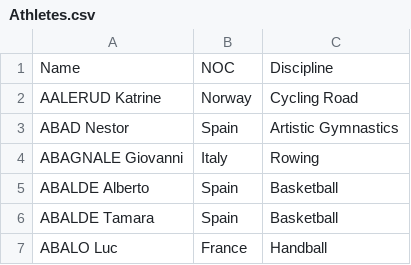
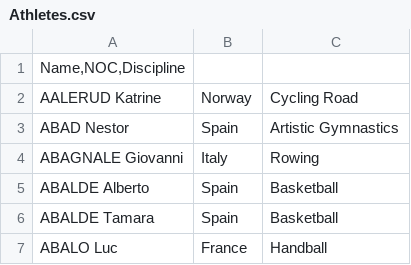
Before and after one commit to WafleraVertical/Olimpicos-de-Tokio-Data-Engineering-Proyect, a CSV file: data/Athletes.csv, drawn as a sheet; only a part is shown; removed rows and columns are numbered as before the commit, all else as after; the diff names each change by its address in the sheet, - before the commit and + after, or states it on an @@ line.

Commit message:
Update Athletes.csv

```diff
--- a/data/Athletes.csv
+++ b/data/Athletes.csv
-row 1: Name | NOC | Discipline
+row 1: Name,NOC,Discipline
```
